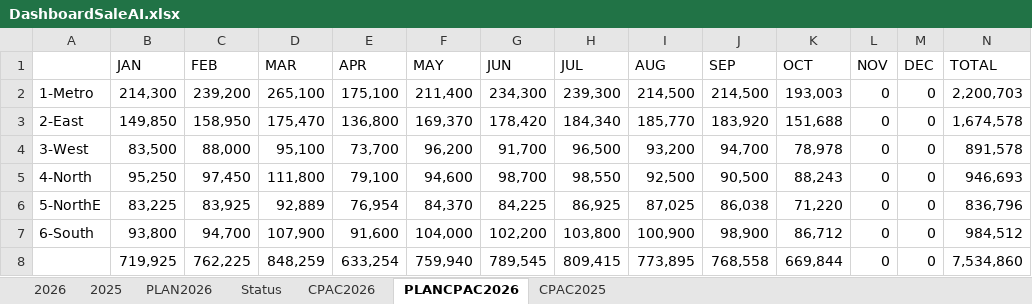
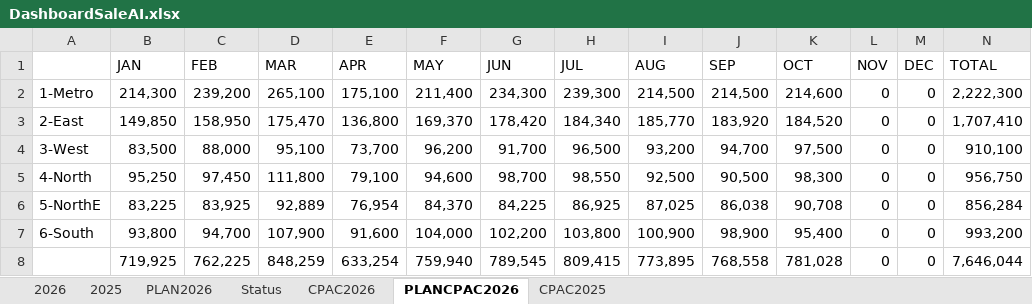
Before and after one commit to prayutp1-debug/my-dashboard, an Excel workbook: DashboardSaleAI.xlsx, sheet PLANCPAC2026, drawn as a sheet; values as stored, in another font and other column widths than the file's, no borders; the diff names each change by its address in the sheet, - before the commit and + after, or states it on an @@ line.

Commit message:
Add files via upload

```diff
--- a/DashboardSaleAI.xlsx (sheet PLANCPAC2026)
+++ b/DashboardSaleAI.xlsx (sheet PLANCPAC2026)
-K2 (OCT): 193,003
+K2 (OCT): 214,600
-N2 (TOTAL): 2,200,703
+N2 (TOTAL): 2,222,300
-K3 (OCT): 151,688
+K3 (OCT): 184,520
-N3 (TOTAL): 1,674,578
+N3 (TOTAL): 1,707,410
-K4 (OCT): 78,978
+K4 (OCT): 97,500
-N4 (TOTAL): 891,578
+N4 (TOTAL): 910,100
-K5 (OCT): 88,243
+K5 (OCT): 98,300
-N5 (TOTAL): 946,693
+N5 (TOTAL): 956,750
-K6 (OCT): 71,220
+K6 (OCT): 90,708
-N6 (TOTAL): 836,796
+N6 (TOTAL): 856,284
-K7 (OCT): 86,712
+K7 (OCT): 95,400
-N7 (TOTAL): 984,512
+N7 (TOTAL): 993,200
-K8 (OCT): 669,844
+K8 (OCT): 781,028
-N8 (TOTAL): 7,534,860
+N8 (TOTAL): 7,646,044
```
